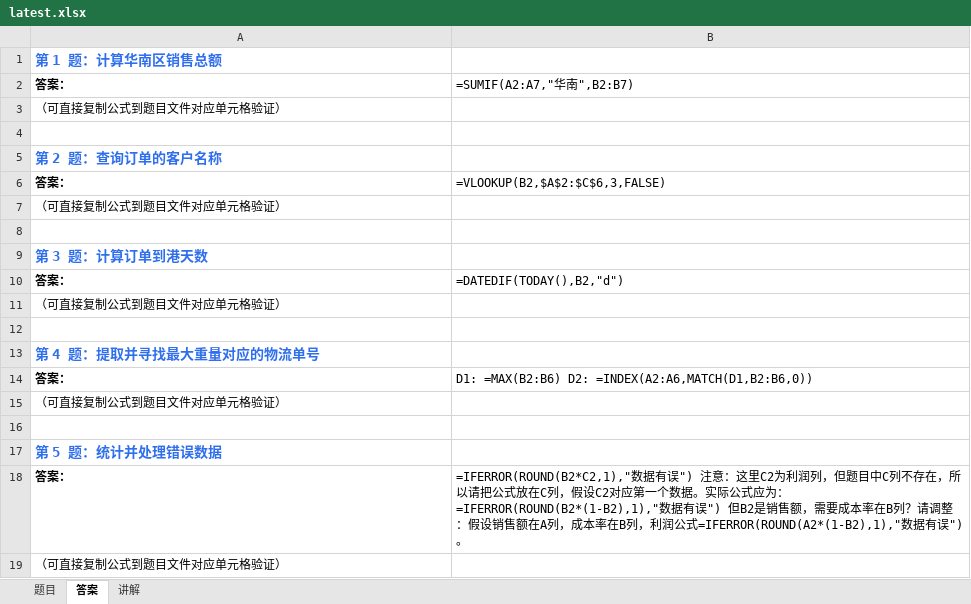
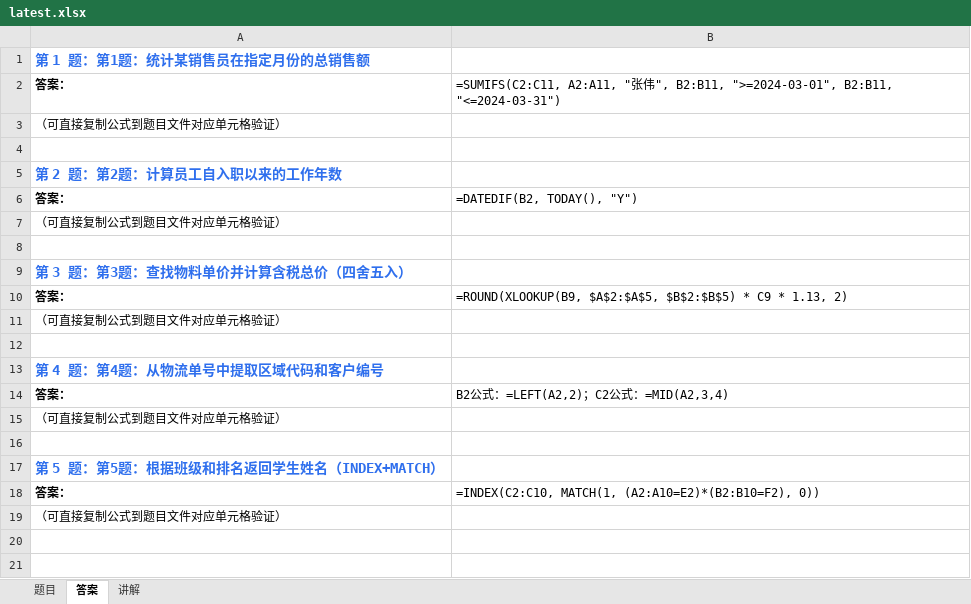
Before and after one commit to Fiona0706/English-Daily-Speaking, an Excel workbook: excel/latest.xlsx, sheet 答案, drawn as a sheet; values as stored, in another font and other column widths than the file's, no borders; formulas without a stored value are shown as written; the diff names each change by its address in the sheet, - before the commit and + after, or states it on an @@ line.

```diff
--- a/excel/latest.xlsx (sheet 答案)
+++ b/excel/latest.xlsx (sheet 答案)
-A1: 第 1 题：计算华南区销售总额
+A1: 第 1 题：第1题：统计某销售员在指定月份的总销售额
-B2: =SUMIF(A2:A7,"华南",B2:B7)
+B2: =SUMIFS(C2:C11, A2:A11, "张伟", B2:B11, ">=2024-03-01", B2:B11, "<=2024-03-31")
-A5: 第 2 题：查询订单的客户名称
+A5: 第 2 题：第2题：计算员工自入职以来的工作年数
-B6: =VLOOKUP(B2,$A$2:$C$6,3,FALSE)
+B6: =DATEDIF(B2, TODAY(), "Y")
-A9: 第 3 题：计算订单到港天数
+A9: 第 3 题：第3题：查找物料单价并计算含税总价（四舍五入）
-B10: =DATEDIF(TODAY(),B2,"d")
+B10: =ROUND(XLOOKUP(B9, $A$2:$A$5, $B$2:$B$5) * C9 * 1.13, 2)
-A13: 第 4 题：提取并寻找最大重量对应的物流单号
+A13: 第 4 题：第4题：从物流单号中提取区域代码和客户编号
-B14: D1: =MAX(B2:B6) D2: =INDEX(A2:A6,MATCH(D1,B2:B6,0))
+B14: B2公式：=LEFT(A2,2)；C2公式：=MID(A2,3,4)
-A17: 第 5 题：统计并处理错误数据
+A17: 第 5 题：第5题：根据班级和排名返回学生姓名（INDEX+MATCH）
-B18: =IFERROR(ROUND(B2*C2,1),"数据有误") 注意：这里C2为利润列，但题目中C列不存在，所以请把公式放在C列，假设C2对应第一个数据。实际公式应为：=IFERROR(ROUND(B2*(1-B2),1),"数据有误") 但B2是销售额，需要成本率在B列？请调整：假设销售额在A列，成本率在B列，利润公式=IFERROR(ROUND(A2*(1-B2),1),"数据有误")。
+B18: =INDEX(C2:C10, MATCH(1, (A2:A10=E2)*(B2:B10=F2), 0))
```
Also changed, not shown: sheet 题目, sheet 讲解, 27 other files.
